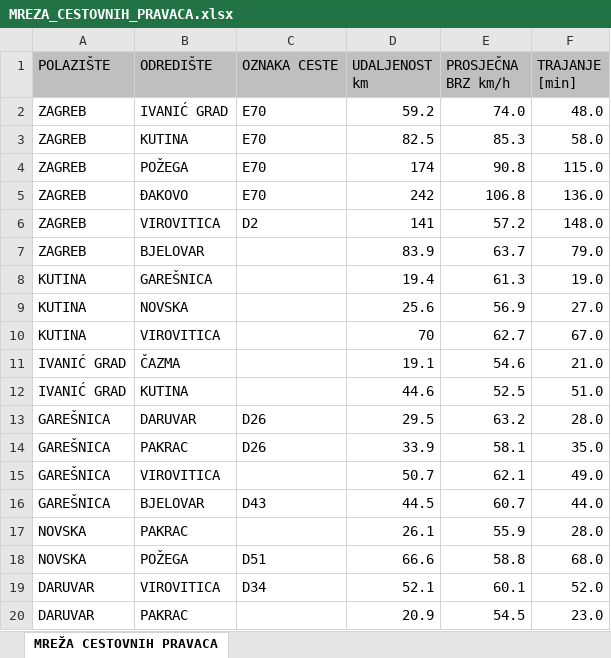
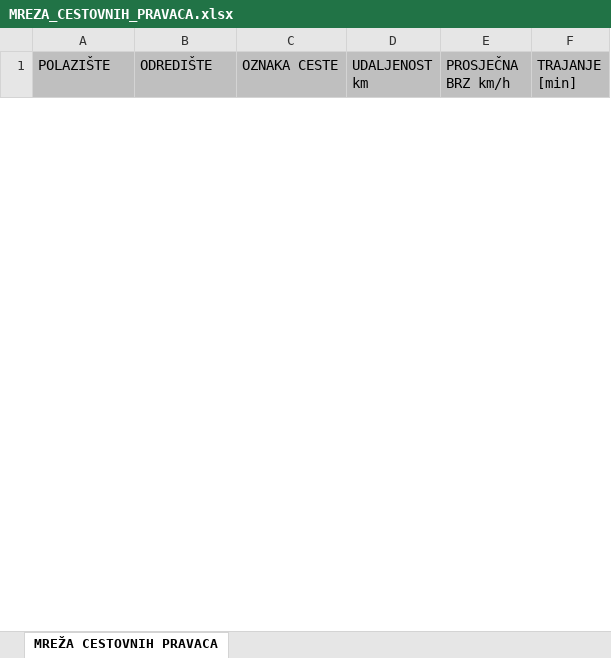
Before and after one commit to renatorak20/NTA-2, an Excel workbook: MREZA_CESTOVNIH_PRAVACA.xlsx, sheet MREŽA CESTOVNIH PRAVACA, drawn as a sheet; only a part is shown; values as stored, in another font and other column widths than the file's, no borders; charts and pictures not drawn; removed rows and columns are numbered as before the commit, all else as after; the diff covers the shown part only; the diff names each change by its address in the sheet, - before the commit and + after, or states it on an @@ line.

```diff
--- a/MREZA_CESTOVNIH_PRAVACA.xlsx (sheet MREŽA CESTOVNIH PRAVACA)
+++ b/MREZA_CESTOVNIH_PRAVACA.xlsx (sheet MREŽA CESTOVNIH PRAVACA)
-row 2: ZAGREB | IVANIĆ GRAD | E70 | 59.2 | 74.0 | 48.0
-row 3: ZAGREB | KUTINA | E70 | 82.5 | 85.3 | 58.0
-row 4: ZAGREB | POŽEGA | E70 | 174 | 90.8 | 115.0
-row 5: ZAGREB | ĐAKOVO | E70 | 242 | 106.8 | 136.0
-row 6: ZAGREB | VIROVITICA | D2 | 141 | 57.2 | 148.0
-row 7: ZAGREB | BJELOVAR |  | 83.9 | 63.7 | 79.0
-row 8: KUTINA | GAREŠNICA |  | 19.4 | 61.3 | 19.0
-row 9: KUTINA | NOVSKA |  | 25.6 | 56.9 | 27.0
-row 10: KUTINA | VIROVITICA |  | 70 | 62.7 | 67.0
-row 11: IVANIĆ GRAD | ČAZMA |  | 19.1 | 54.6 | 21.0
-row 12: IVANIĆ GRAD | KUTINA |  | 44.6 | 52.5 | 51.0
-row 13: GAREŠNICA | DARUVAR | D26 | 29.5 | 63.2 | 28.0
-row 14: GAREŠNICA | PAKRAC | D26 | 33.9 | 58.1 | 35.0
-row 15: GAREŠNICA | VIROVITICA |  | 50.7 | 62.1 | 49.0
-row 16: GAREŠNICA | BJELOVAR | D43 | 44.5 | 60.7 | 44.0
-row 17: NOVSKA | PAKRAC |  | 26.1 | 55.9 | 28.0
-row 18: NOVSKA | POŽEGA | D51 | 66.6 | 58.8 | 68.0
-row 19: DARUVAR | VIROVITICA | D34 | 52.1 | 60.1 | 52.0
-row 20: DARUVAR | PAKRAC |  | 20.9 | 54.5 | 23.0
```
Also changed, not shown: 45 added rows and 22 removed rows elsewhere in this sheet, charts or pictures, 3 other files.
